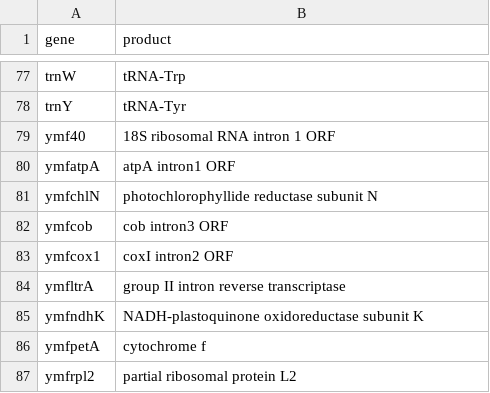
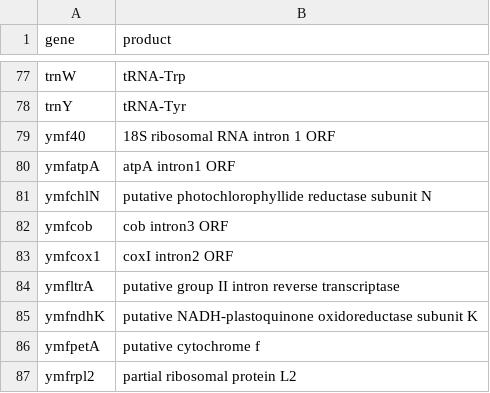
Before and after one commit to sjackman/picea-sitchensis-mitochondrion, a TSV file: genes/psitchensismt.product.tsv, drawn as a sheet; only a part is shown, gaps mark what is left out.

Commit message:
psitchensismt.product.tsv: Add putative to ymf genes

```diff
--- a/genes/psitchensismt.product.tsv
+++ b/genes/psitchensismt.product.tsv
@@ -80,8 +80,8 @@ ymf40	18S ribosomal RNA intron 1 ORF
 ymfatpA	atpA intron1 ORF
-ymfchlN	photochlorophyllide reductase subunit N
+ymfchlN	putative photochlorophyllide reductase subunit N
 ymfcob	cob intron3 ORF
 ymfcox1	coxI intron2 ORF
-ymfltrA	group II intron reverse transcriptase
-ymfndhK	NADH-plastoquinone oxidoreductase subunit K
-ymfpetA	cytochrome f
+ymfltrA	putative group II intron reverse transcriptase
+ymfndhK	putative NADH-plastoquinone oxidoreductase subunit K
+ymfpetA	putative cytochrome f
 ymfrpl2	partial ribosomal protein L2
```
